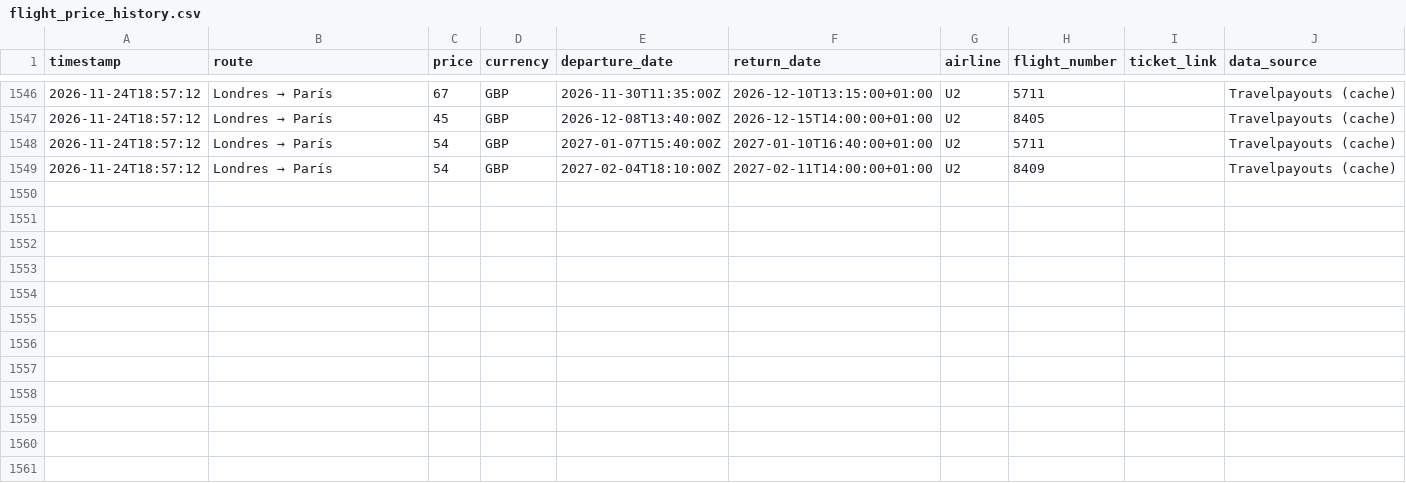
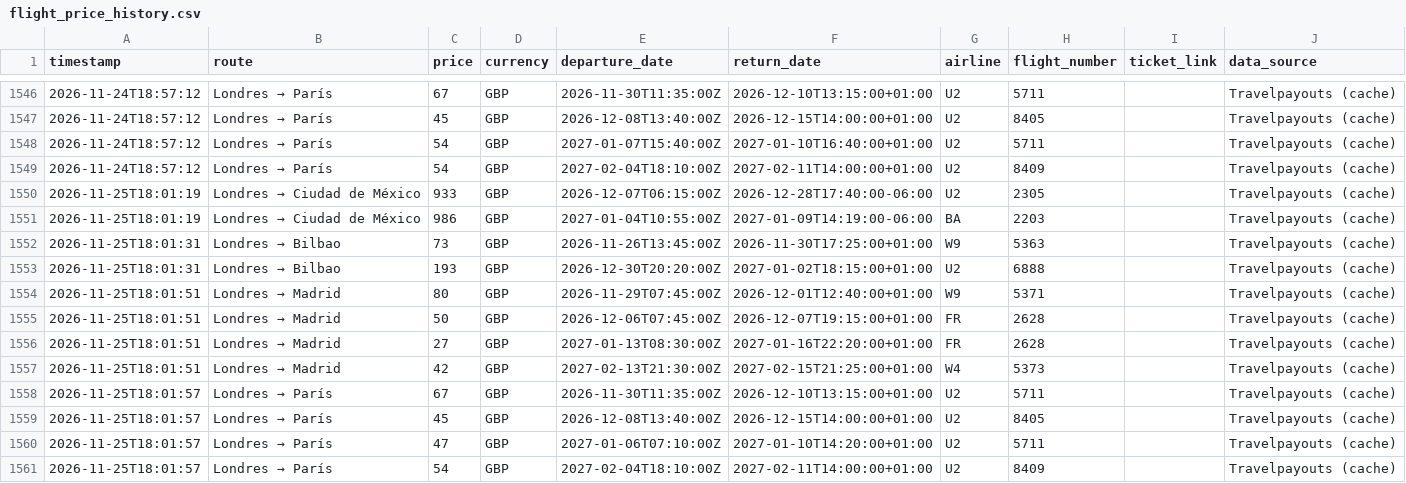
Before and after one commit to Silmerem/Code, a CSV file: flight-tracker/flight_price_history.csv, drawn as a sheet; only a part is shown, gaps mark what is left out; the diff names each change by its address in the sheet, - before the commit and + after, or states it on an @@ line.

```diff
--- a/flight-tracker/flight_price_history.csv
+++ b/flight-tracker/flight_price_history.csv
+row 1550: 2026-11-25T18:01:19 | Londres → Ciudad de México | 933 | GBP | 2026-12-07T06:15:00Z | 2026-12-28T17:40:00-06:00 | U2 | 2305 |  | Travelpayouts (cache)
+row 1551: 2026-11-25T18:01:19 | Londres → Ciudad de México | 986 | GBP | 2027-01-04T10:55:00Z | 2027-01-09T14:19:00-06:00 | BA | 2203 |  | Travelpayouts (cache)
+row 1552: 2026-11-25T18:01:31 | Londres → Bilbao | 73 | GBP | 2026-11-26T13:45:00Z | 2026-11-30T17:25:00+01:00 | W9 | 5363 |  | Travelpayouts (cache)
+row 1553: 2026-11-25T18:01:31 | Londres → Bilbao | 193 | GBP | 2026-12-30T20:20:00Z | 2027-01-02T18:15:00+01:00 | U2 | 6888 |  | Travelpayouts (cache)
+row 1554: 2026-11-25T18:01:51 | Londres → Madrid | 80 | GBP | 2026-11-29T07:45:00Z | 2026-12-01T12:40:00+01:00 | W9 | 5371 |  | Travelpayouts (cache)
+row 1555: 2026-11-25T18:01:51 | Londres → Madrid | 50 | GBP | 2026-12-06T07:45:00Z | 2026-12-07T19:15:00+01:00 | FR | 2628 |  | Travelpayouts (cache)
+row 1556: 2026-11-25T18:01:51 | Londres → Madrid | 27 | GBP | 2027-01-13T08:30:00Z | 2027-01-16T22:20:00+01:00 | FR | 2628 |  | Travelpayouts (cache)
+row 1557: 2026-11-25T18:01:51 | Londres → Madrid | 42 | GBP | 2027-02-13T21:30:00Z | 2027-02-15T21:25:00+01:00 | W4 | 5373 |  | Travelpayouts (cache)
+row 1558: 2026-11-25T18:01:57 | Londres → París | 67 | GBP | 2026-11-30T11:35:00Z | 2026-12-10T13:15:00+01:00 | U2 | 5711 |  | Travelpayouts (cache)
+row 1559: 2026-11-25T18:01:57 | Londres → París | 45 | GBP | 2026-12-08T13:40:00Z | 2026-12-15T14:00:00+01:00 | U2 | 8405 |  | Travelpayouts (cache)
+row 1560: 2026-11-25T18:01:57 | Londres → París | 47 | GBP | 2027-01-06T07:10:00Z | 2027-01-10T14:20:00+01:00 | U2 | 5711 |  | Travelpayouts (cache)
+row 1561: 2026-11-25T18:01:57 | Londres → París | 54 | GBP | 2027-02-04T18:10:00Z | 2027-02-11T14:00:00+01:00 | U2 | 8409 |  | Travelpayouts (cache)
```
Also changed, not shown: tracker/flight_price_history.csv.
